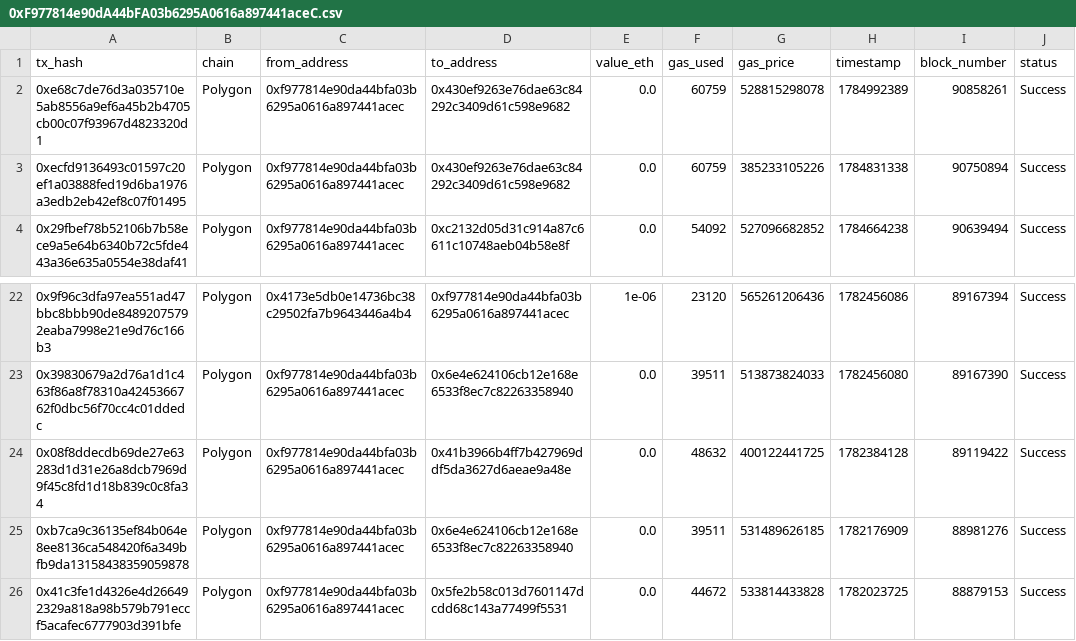
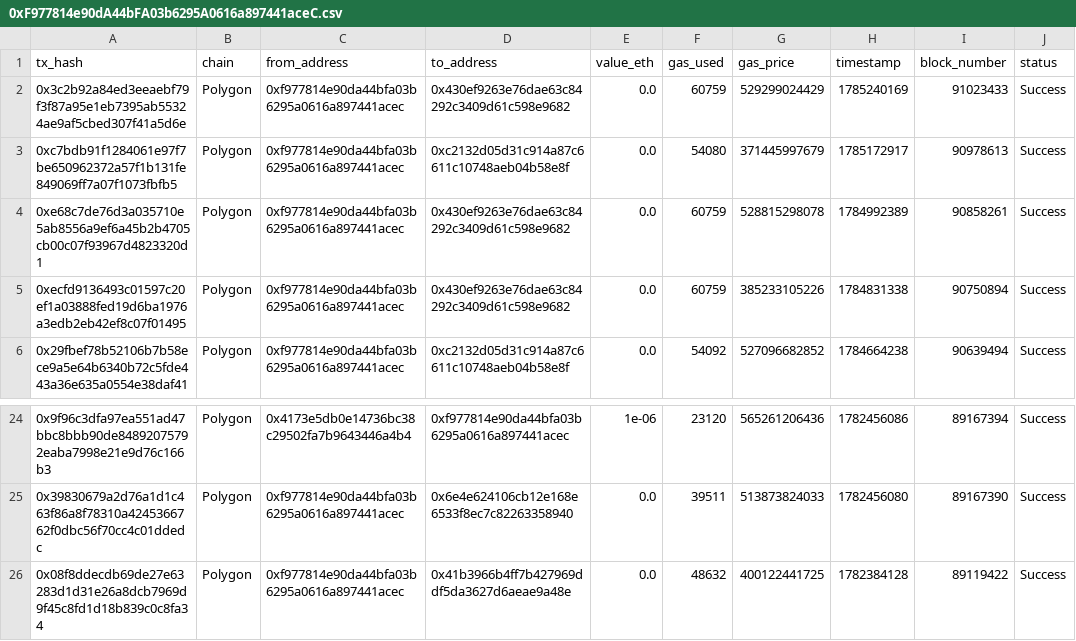
Before and after one commit to Gulfamassan/cross-chain-intelligence-platform, a CSV file: backend/datasets/polygon/0xF977814e90dA44bFA03b6295A0616a897441aceC.csv, drawn as a sheet; only a part is shown, gaps mark what is left out; removed rows and columns are numbered as before the commit, all else as after; the diff names each change by its address in the sheet, - before the commit and + after, or states it on an @@ line.

```diff
--- a/backend/datasets/polygon/0xF977814e90dA44bFA03b6295A0616a897441aceC.csv
+++ b/backend/datasets/polygon/0xF977814e90dA44bFA03b6295A0616a897441aceC.csv
+row 2: 0x3c2b92a84ed3eeaebf79f3f87a95e1eb7395ab55324ae9af5cbed307f41a5d6e | Polygon | 0xf977814e90da44bfa03b6295a0616a897441acec | 0x430ef9263e76dae63c84292c3409d61c598e9682 | 0.0 | 60759 | 529299024429 | 1785240169 | 91023433 | Success
+row 3: 0xc7bdb91f1284061e97f7be650962372a57f1b131fe849069ff7a07f1073fbfb5 | Polygon | 0xf977814e90da44bfa03b6295a0616a897441acec | 0xc2132d05d31c914a87c6611c10748aeb04b58e8f | 0.0 | 54080 | 371445997679 | 1785172917 | 90978613 | Success
-row 25: 0xb7ca9c36135ef84b064e8ee8136ca548420f6a349bfb9da13158438359059878 | Polygon | 0xf977814e90da44bfa03b6295a0616a897441acec | 0x6e4e624106cb12e168e6533f8ec7c82263358940 | 0.0 | 39511 | 531489626185 | 1782176909 | 88981276 | Success
-row 26: 0x41c3fe1d4326e4d266492329a818a98b579b791eccf5acafec6777903d391bfe | Polygon | 0xf977814e90da44bfa03b6295a0616a897441acec | 0x5fe2b58c013d7601147dcdd68c143a77499f5531 | 0.0 | 44672 | 533814433828 | 1782023725 | 88879153 | Success
```
Also changed, not shown: backend/datasets/ethereum/0xd8dA6BF26964aF9D7eEd9e03E53415D37aA96045.csv, backend/exported_reports/0xd8dA6BF26964aF9D7eEd9e03E53415D37aA96045_summary.csv, 5 other files.
